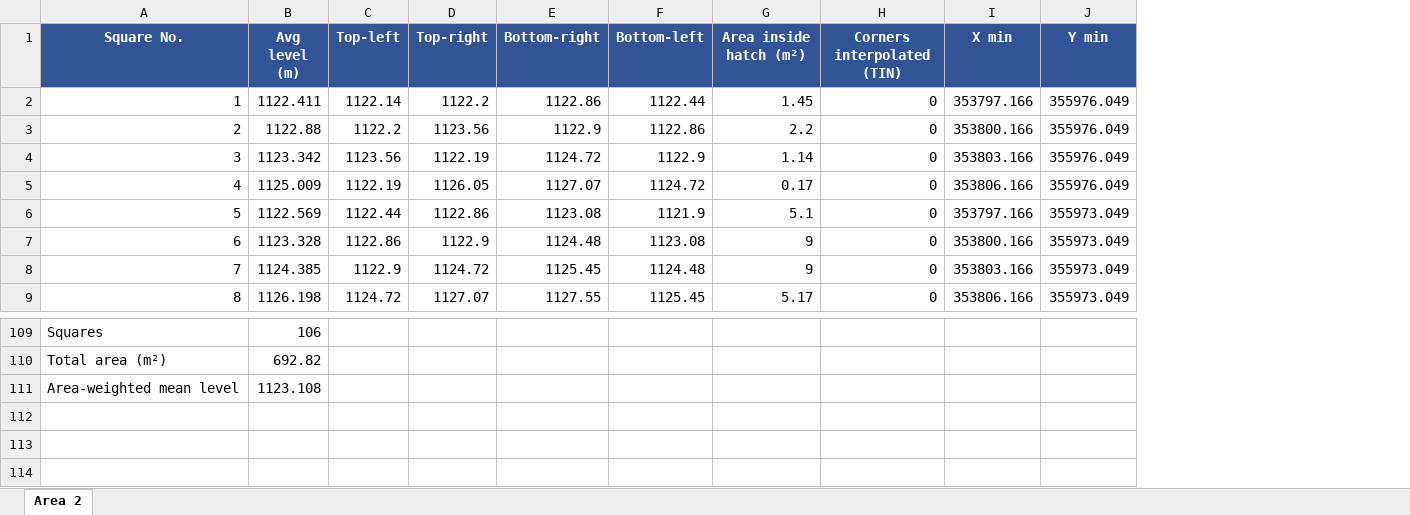
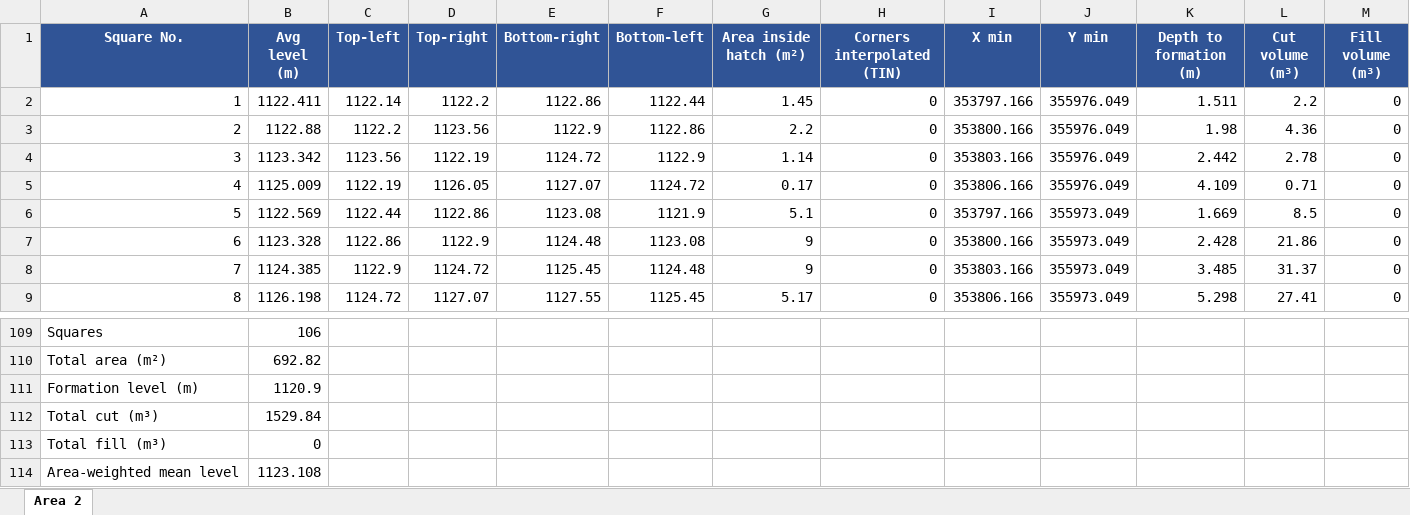
Before and after one commit to kbustanjicompany-cmd/MOHAMMED, an Excel workbook: area2_levels.xlsx, sheet Area 2, drawn as a sheet; only a part is shown, gaps mark what is left out; values as stored, in another font and other column widths than the file's, no borders; the diff names each change by its address in the sheet, - before the commit and + after, or states it on an @@ line.

```diff
--- a/area2_levels.xlsx (sheet Area 2)
+++ b/area2_levels.xlsx (sheet Area 2)
+column K (Depth to formation (m)), rows 2-9: 1.511 | 1.98 | 2.442 | 4.109 | 1.669 | 2.428 | 3.485 | 5.298
+column L (Cut volume (m³)), rows 2-9: 2.2 | 4.36 | 2.78 | 0.71 | 8.5 | 21.86 | 31.37 | 27.41
+column M (Fill volume (m³)), rows 2-9: all 0
+row 111: Formation level (m) | 1120.9
+row 112: Total cut (m³) | 1529.84
+row 113: Total fill (m³) | 0
```
Also changed, not shown: 4 other files.
